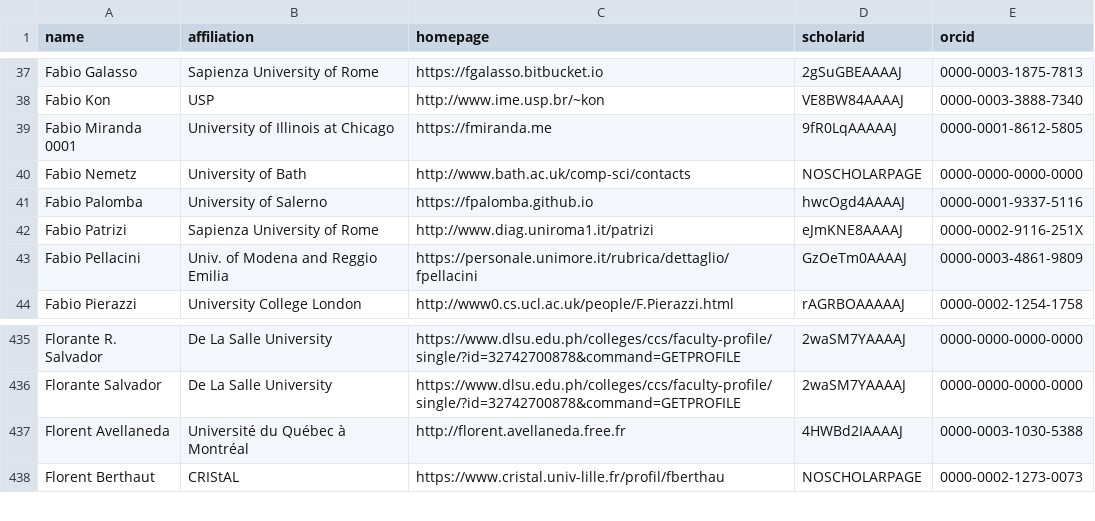
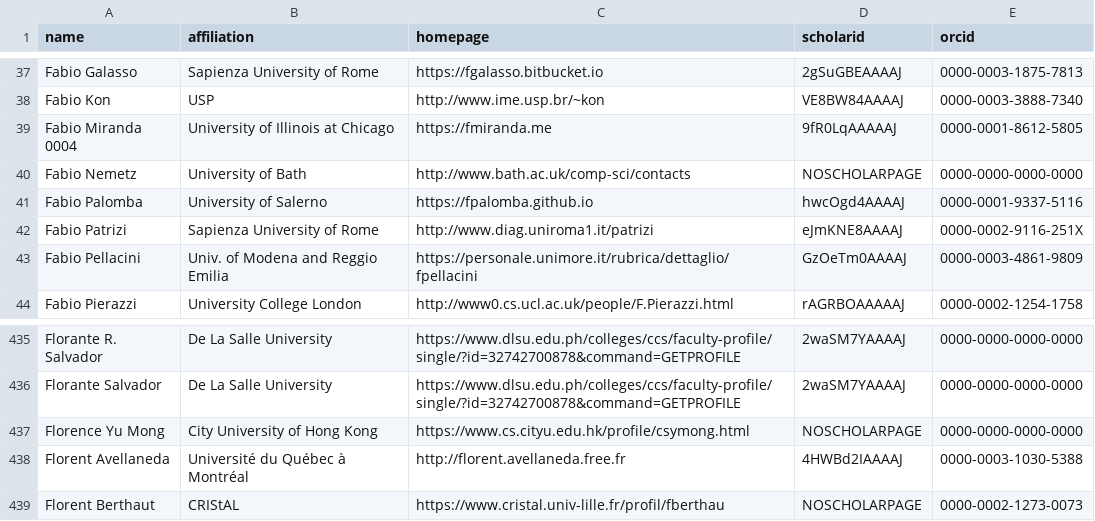
Before and after one commit to nunojnunes/HCIRankings, a CSV file: csrankings-f.csv, drawn as a sheet; only a part is shown, gaps mark what is left out.

```diff
--- a/csrankings-f.csv
+++ b/csrankings-f.csv
@@ -38,3 +38,3 @@ Fabio Galasso,Sapienza University of Rome,https://fgalasso.bitbucket.io,2gSuGBEA
 Fabio Kon,USP,http://www.ime.usp.br/~kon,VE8BW84AAAAJ,0000-0003-3888-7340
-Fabio Miranda 0001,University of Illinois at Chicago,https://fmiranda.me,9fR0LqAAAAAJ,0000-0001-8612-5805
+Fabio Miranda 0004,University of Illinois at Chicago,https://fmiranda.me,9fR0LqAAAAAJ,0000-0001-8612-5805
 Fabio Nemetz,University of Bath,http://www.bath.ac.uk/comp-sci/contacts,NOSCHOLARPAGE,0000-0000-0000-0000
@@ -436,2 +436,3 @@ Florante R. Salvador,De La Salle University,https://www.dlsu.edu.ph/colleges/ccs
 Florante Salvador,De La Salle University,https://www.dlsu.edu.ph/colleges/ccs/faculty-profile/single/?id=32742700878&command=GETPROFILE,2waSM7YAAAAJ,0000-0000-0000-0000
+Florence Yu Mong,City University of Hong Kong,https://www.cs.cityu.edu.hk/profile/csymong.html,NOSCHOLARPAGE,0000-0000-0000-0000
 Florent Avellaneda,Université du Québec à Montréal,http://florent.avellaneda.free.fr,4HWBd2IAAAAJ,0000-0003-1030-5388
```
Also changed, not shown: csrankings-n.csv, csrankings-p.csv, 12 other files.
